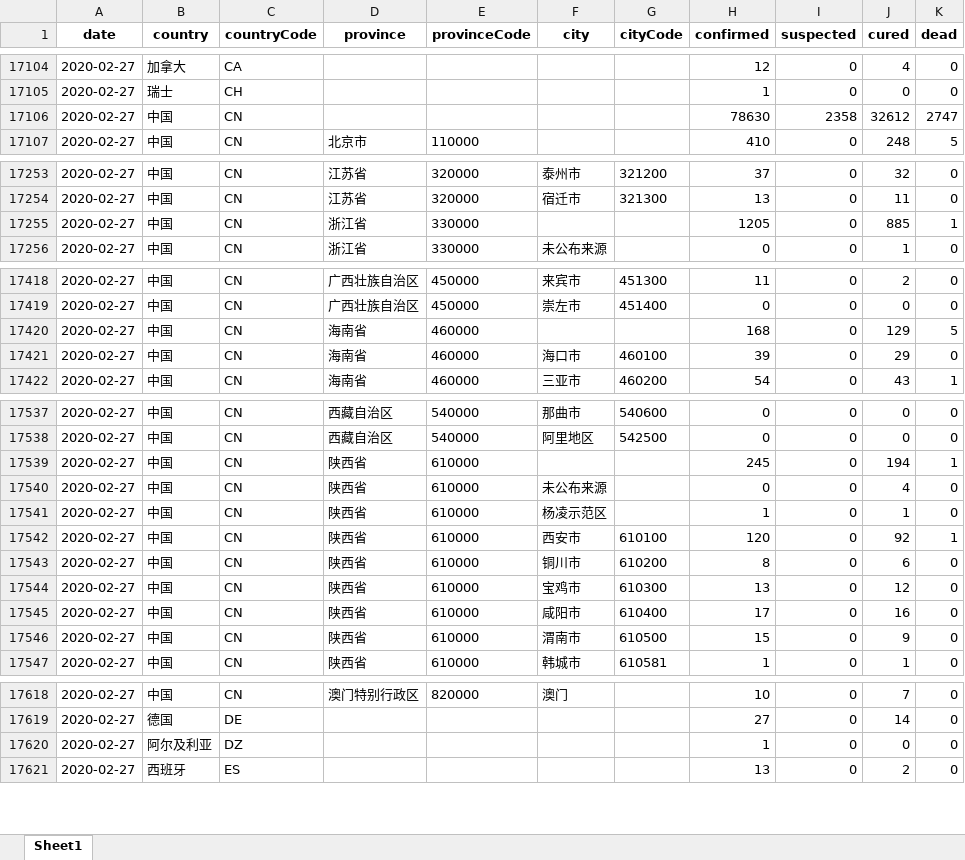
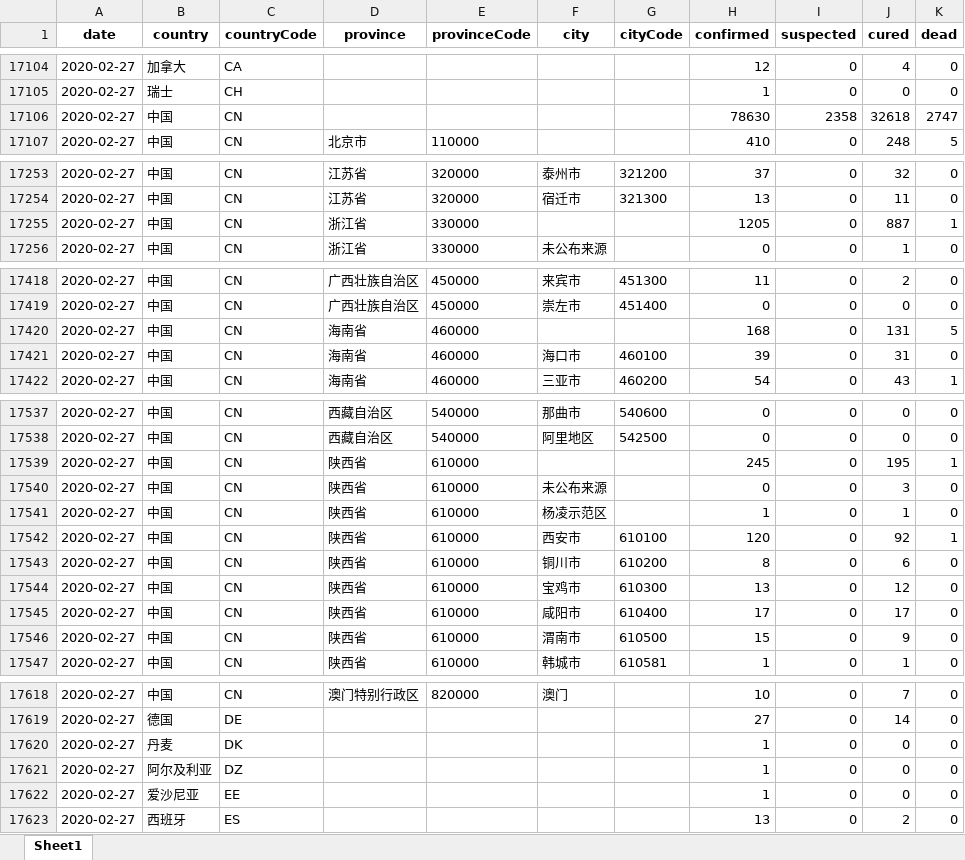
Before and after one commit to canghailan/Wuhan-2019-nCoV, an Excel workbook: Wuhan-2019-nCoV.xlsx, sheet Sheet1, drawn as a sheet; only a part is shown, gaps mark what is left out; values as stored, in another font and other column widths than the file's, no borders; the diff covers the shown part only; the diff names each change by its address in the sheet, - before the commit and + after, or states it on an @@ line.

```diff
--- a/Wuhan-2019-nCoV.xlsx (sheet Sheet1)
+++ b/Wuhan-2019-nCoV.xlsx (sheet Sheet1)
-J17106 (cured): 32612
+J17106 (cured): 32618
-J17255 (cured): 885
+J17255 (cured): 887
-J17420 (cured): 129
+J17420 (cured): 131
-J17421 (cured): 29
+J17421 (cured): 31
-J17539 (cured): 194
+J17539 (cured): 195
-J17540 (cured): 4
+J17540 (cured): 3
-J17545 (cured): 16
+J17545 (cured): 17
+row 17620: 2020-02-27 | 丹麦 | DK |  |  |  |  | 1 | 0 | 0 | 0
+row 17622: 2020-02-27 | 爱沙尼亚 | EE |  |  |  |  | 1 | 0 | 0 | 0
```
Also changed, not shown: 5 edited cells elsewhere in this sheet, 2 other files.
